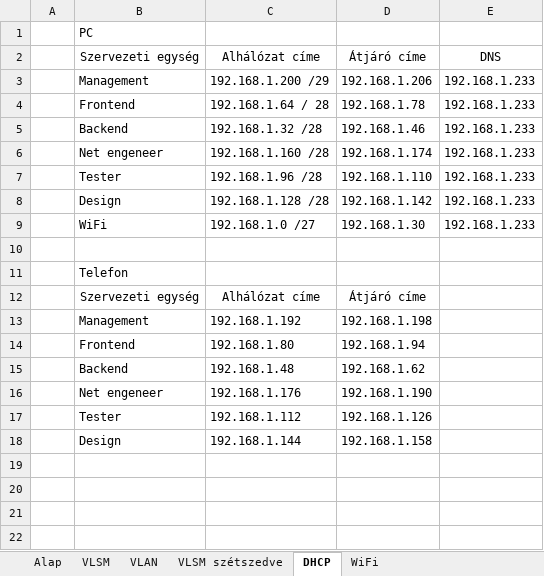
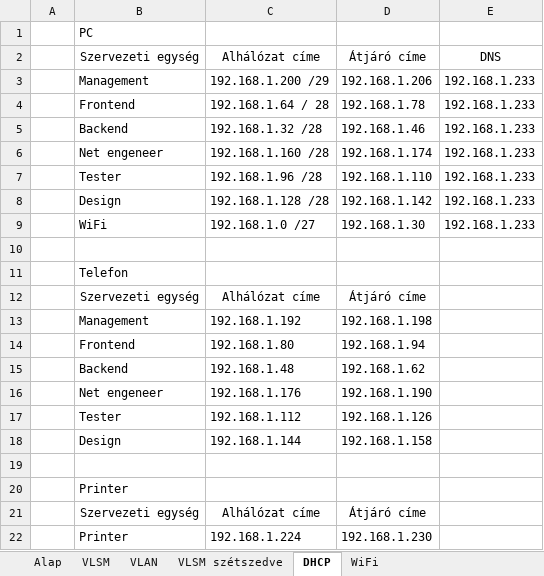
Before and after one commit to belain3d/fluffy-system, an Excel workbook: Kisvállalat létszám.xlsx, sheet DHCP, drawn as a sheet; values as stored, in another font and other column widths than the file's, no borders; the diff names each change by its address in the sheet, - before the commit and + after, or states it on an @@ line.

```diff
--- a/Kisvállalat létszám.xlsx (sheet DHCP)
+++ b/Kisvállalat létszám.xlsx (sheet DHCP)
+row 19: (empty)
+row 20:  | Printer
+row 21:  | Szervezeti egység | Alhálózat címe | Átjáró címe
+row 22:  | Printer | 192.168.1.224 | 192.168.1.230
```
Also changed, not shown: Switchek.xlsx, 2 other files.
